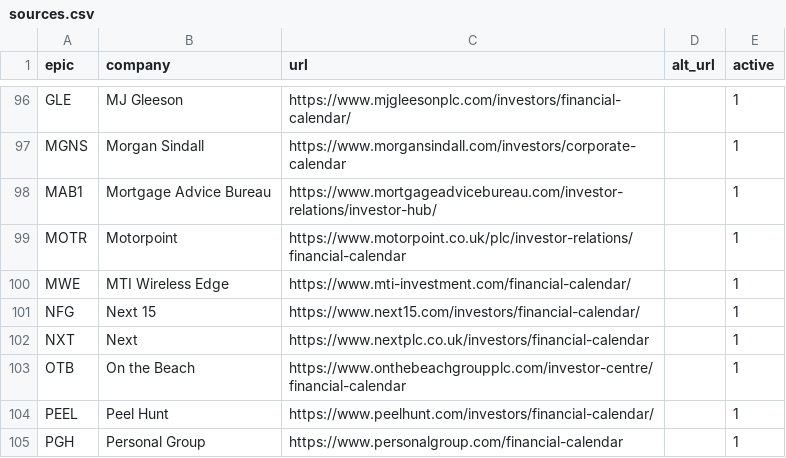
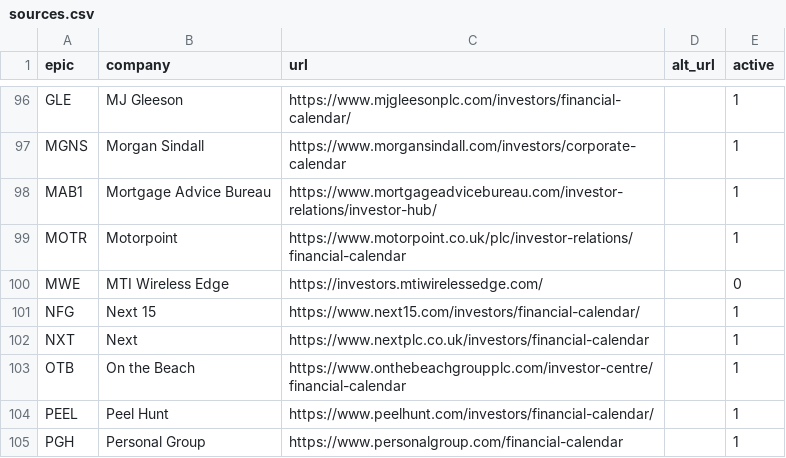
Before and after one commit to Markmark5/Database, a CSV file: calendar/sources.csv, drawn as a sheet; only a part is shown, gaps mark what is left out.

```diff
--- a/calendar/sources.csv
+++ b/calendar/sources.csv
@@ -99,3 +99,3 @@ MAB1,Mortgage Advice Bureau,https://www.mortgageadvicebureau.com/investor-relati
 MOTR,Motorpoint,https://www.motorpoint.co.uk/plc/investor-relations/financial-calendar,,1
-MWE,MTI Wireless Edge,https://www.mti-investment.com/financial-calendar/,,1
+MWE,MTI Wireless Edge,https://investors.mtiwirelessedge.com/,,0
 NFG,Next 15,https://www.next15.com/investors/financial-calendar/,,1
```
Also changed, not shown: 3 other files.
